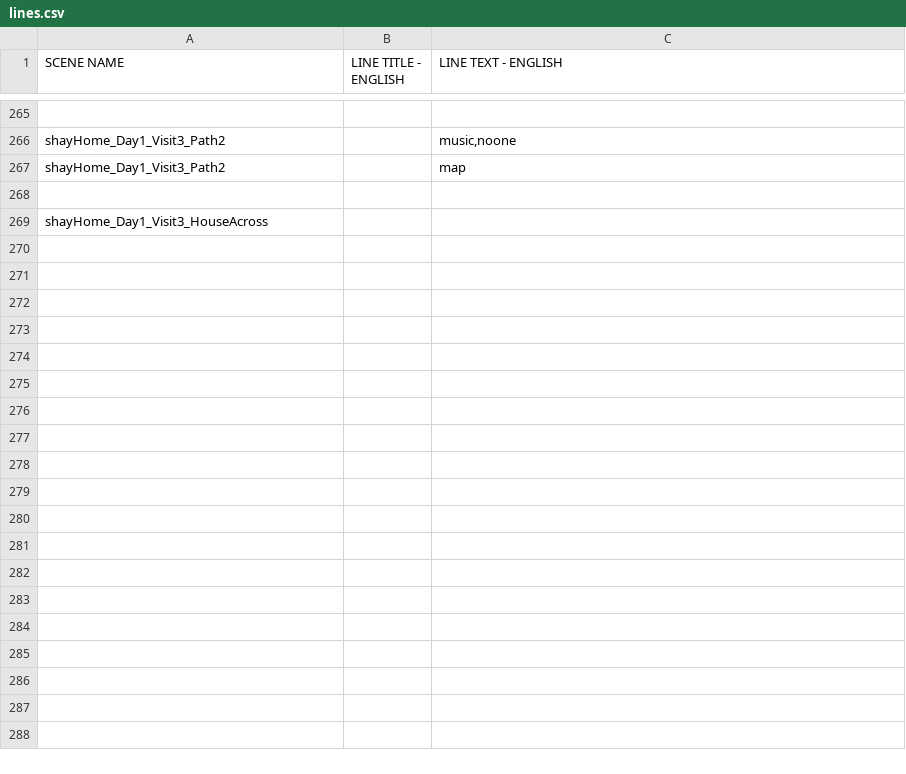
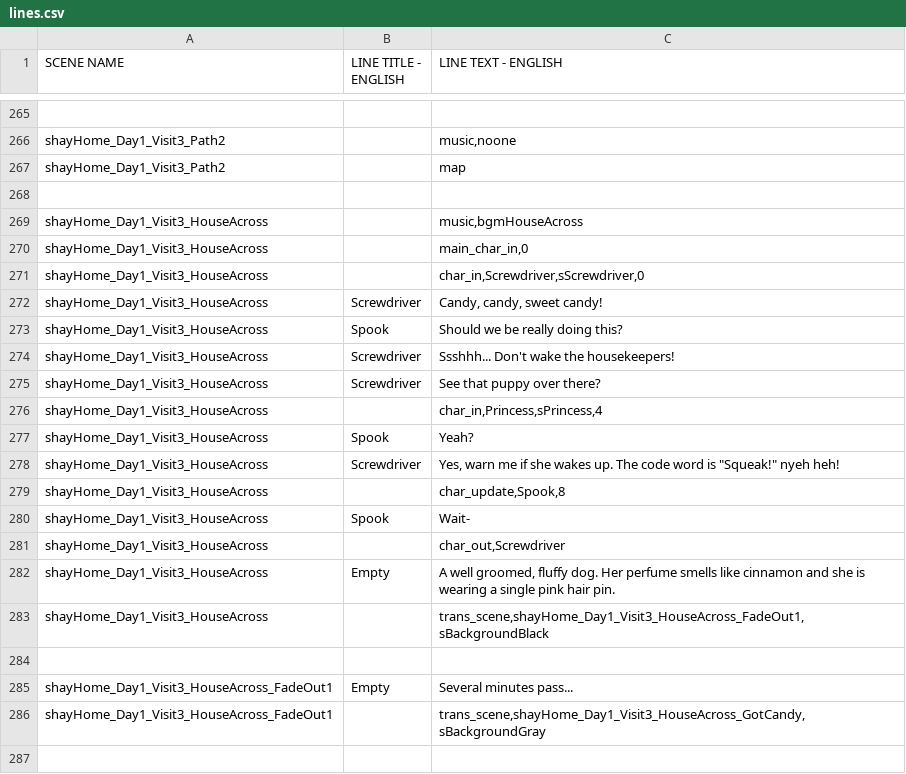
Before and after one commit to kazak29/Spooktober_2026_GameJam, a CSV file: datafiles/lines.csv, drawn as a sheet; only a part is shown, gaps mark what is left out; the shorter side is filled out with more unchanged rows; the diff covers the shown part only.

```diff
--- a/datafiles/lines.csv
+++ b/datafiles/lines.csv
@@ -268,2 +268,20 @@ shayHome_Day1_Visit3_Path2,,map
 ,,
-shayHome_Day1_Visit3_HouseAcross,,
+shayHome_Day1_Visit3_HouseAcross,,"music,bgmHouseAcross"
+shayHome_Day1_Visit3_HouseAcross,,"main_char_in,0"
+shayHome_Day1_Visit3_HouseAcross,,"char_in,Screwdriver,sScrewdriver,0"
+shayHome_Day1_Visit3_HouseAcross,Screwdriver,"Candy, candy, sweet candy!"
+shayHome_Day1_Visit3_HouseAcross,Spook,Should we be really doing this?
+shayHome_Day1_Visit3_HouseAcross,Screwdriver,Ssshhh... Don't wake the housekeepers!
+shayHome_Day1_Visit3_HouseAcross,Screwdriver,See that puppy over there?
+shayHome_Day1_Visit3_HouseAcross,,"char_in,Princess,sPrincess,4"
+shayHome_Day1_Visit3_HouseAcross,Spook,Yeah?
+shayHome_Day1_Visit3_HouseAcross,Screwdriver,"Yes, warn me if she wakes up. The code word is ""Squeak!"" nyeh heh!"
+shayHome_Day1_Visit3_HouseAcross,,"char_update,Spook,8"
+shayHome_Day1_Visit3_HouseAcross,Spook,Wait-
+shayHome_Day1_Visit3_HouseAcross,,"char_out,Screwdriver"
+shayHome_Day1_Visit3_HouseAcross,Empty,"A well groomed, fluffy dog. Her perfume smells like cinnamon and she is wearing a single pink hair pin."
+shayHome_Day1_Visit3_HouseAcross,,"trans_scene,shayHome_Day1_Visit3_HouseAcross_FadeOut1,sBackgroundBlack"
+,,
+shayHome_Day1_Visit3_HouseAcross_FadeOut1,Empty,Several minutes pass...
+shayHome_Day1_Visit3_HouseAcross_FadeOut1,,"trans_scene,shayHome_Day1_Visit3_HouseAcross_GotCandy,sBackgroundGray"
+,,
```
Also changed, not shown: 11 added rows elsewhere in this file, 22 other files.
